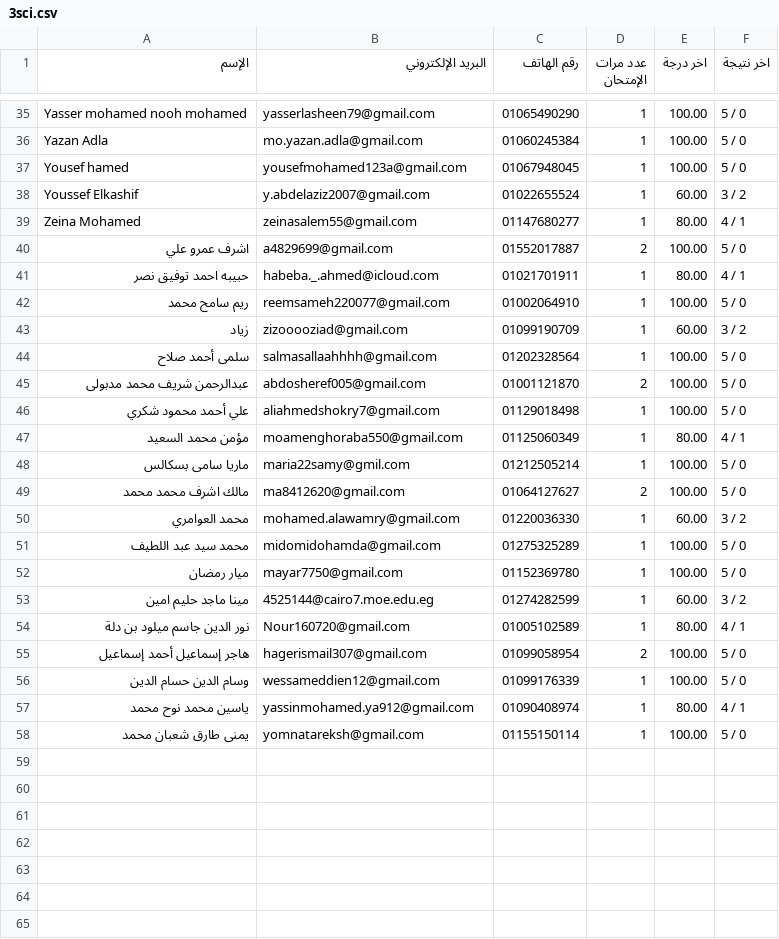
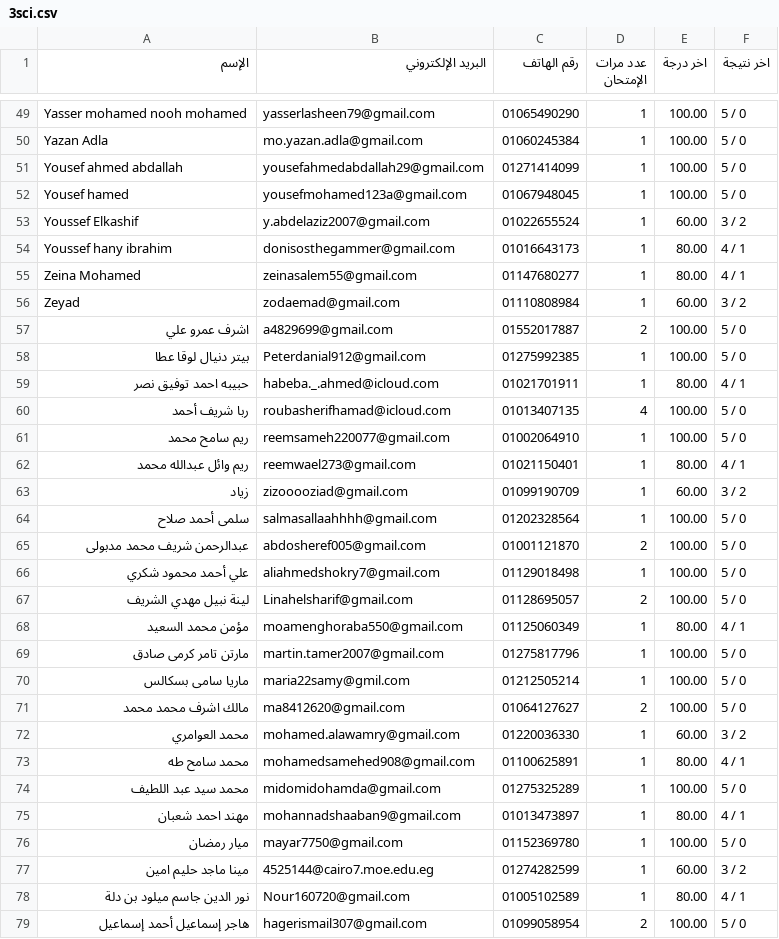
Before and after one commit to Harvovich/Marks-csv, a CSV file: 3sci.csv, drawn as a sheet; only a part is shown, gaps mark what is left out; the shorter side is filled out with more unchanged rows; the diff covers the shown part only.

```diff
--- a/3sci.csv
+++ b/3sci.csv
@@ -36,8 +50,14 @@
 "Yazan Adla","mo.yazan.adla@gmail.com","01060245384","1","100.00","5 / 0"
+"Yousef ahmed abdallah","yousefahmedabdallah29@gmail.com","01271414099","1","100.00","5 / 0"
 "Yousef hamed","yousefmohamed123a@gmail.com","01067948045","1","100.00","5 / 0"
 "Youssef Elkashif","y.abdelaziz2007@gmail.com","01022655524","1","60.00","3 / 2"
+"Youssef hany ibrahim","donisosthegammer@gmail.com","01016643173","1","80.00","4 / 1"
 "Zeina Mohamed","zeinasalem55@gmail.com","01147680277","1","80.00","4 / 1"
+"Zeyad","zodaemad@gmail.com","01110808984","1","60.00","3 / 2"
 "اشرف عمرو علي","a4829699@gmail.com","01552017887","2","100.00","5 / 0"
+"بيتر دنيال لوقا عطا","Peterdanial912@gmail.com","01275992385","1","100.00","5 / 0"
 "حبيبه احمد توفيق نصر","habeba._.ahmed@icloud.com","01021701911","1","80.00","4 / 1"
+"ربا شريف أحمد","roubasherifhamad@icloud.com","01013407135","4","100.00","5 / 0"
 "ريم سامح محمد","reemsameh220077@gmail.com","01002064910","1","100.00","5 / 0"
+"ريم وائل عبدالله محمد","reemwael273@gmail.com","01021150401","1","80.00","4 / 1"
 "زياد","zizooooziad@gmail.com","01099190709","1","60.00","3 / 2"
@@ -46,3 +66,5 @@
 "علي أحمد محمود شكري","aliahmedshokry7@gmail.com","01129018498","1","100.00","5 / 0"
+"لينة نبيل مهدي الشريف","Linahelsharif@gmail.com","01128695057","2","100.00","5 / 0"
 "مؤمن محمد السعيد","moamenghoraba550@gmail.com","01125060349","1","80.00","4 / 1"
+"مارتن تامر كرمى صادق","martin.tamer2007@gmail.com","01275817796","1","100.00","5 / 0"
 "ماريا سامى بسكالس","maria22samy@gmil.com","01212505214","1","100.00","5 / 0"
@@ -50,3 +72,5 @@
 "محمد العوامري","mohamed.alawamry@gmail.com","01220036330","1","60.00","3 / 2"
+"محمد سامح طه","mohamedsamehed908@gmail.com","01100625891","1","80.00","4 / 1"
 "محمد سيد عبد اللطيف","midomidohamda@gmail.com","01275325289","1","100.00","5 / 0"
+"مهند احمد شعبان","mohannadshaaban9@gmail.com","01013473897","1","80.00","4 / 1"
 "ميار رمضان","mayar7750@gmail.com","01152369780","1","100.00","5 / 0"
```
Also changed, not shown: 15 added rows elsewhere in this file.
